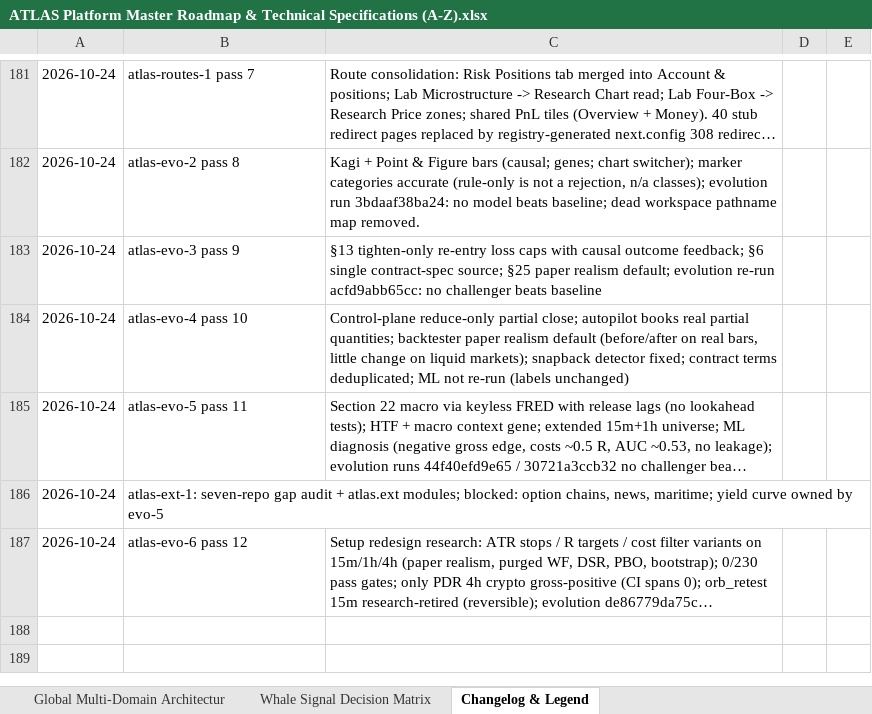
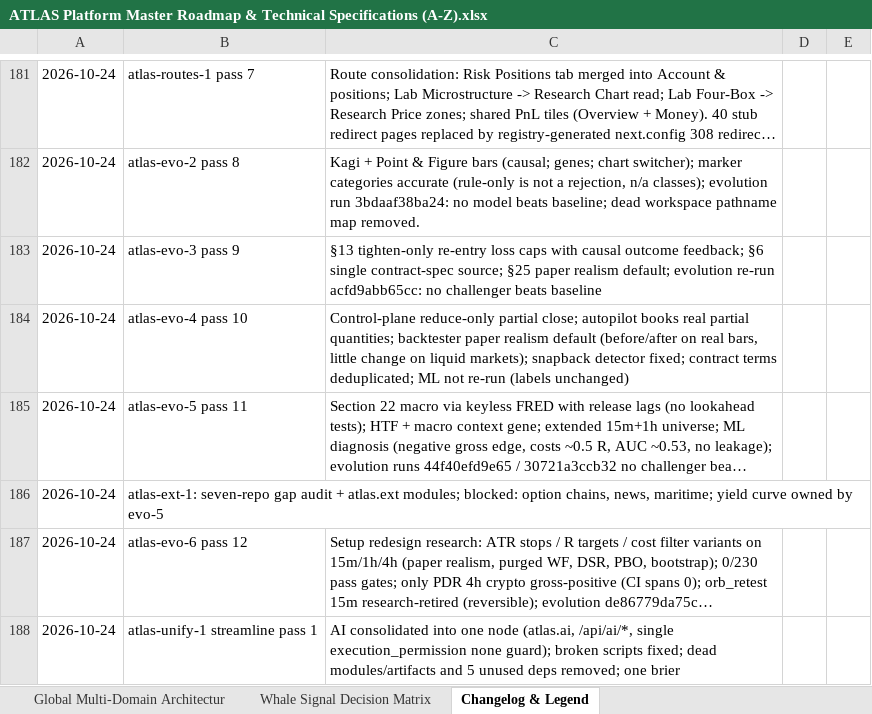
Before and after one commit to MISHHF93/ATLAS, an Excel workbook: ATLAS Platform Master Roadmap & Technical Specifications (A-Z).xlsx, sheet Changelog & Legend, drawn as a sheet; only a part is shown, gaps mark what is left out; long unchanged cells end in …; values as stored, in another font and other column widths than the file's, no borders; the diff names each change by its address in the sheet, - before the commit and + after, or states it on an @@ line.

Commit message:
unify-1: AI as one node (atlas.ai registry, /api/ai/*, single advisory guard) + repo streamline (dead code, unused deps, broken scripts, docs index)

```diff
--- a/ATLAS Platform Master Roadmap & Technical Specifications (A-Z).xlsx (sheet Changelog & Legend)
+++ b/ATLAS Platform Master Roadmap & Technical Specifications (A-Z).xlsx (sheet Changelog & Legend)
+row 188: 2026-10-24 | atlas-unify-1 streamline pass 1 | AI consolidated into one node (atlas.ai, /api/ai/*, single execution_permission none guard); broken scripts fixed; dead modules/artifacts and 5 unused deps removed; one brier
```
Also changed, not shown: sheet Platform Roadmap (A-Z), 32 other files.
